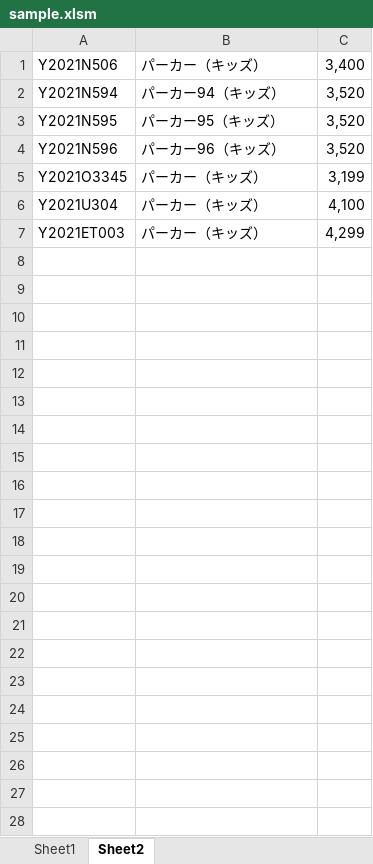
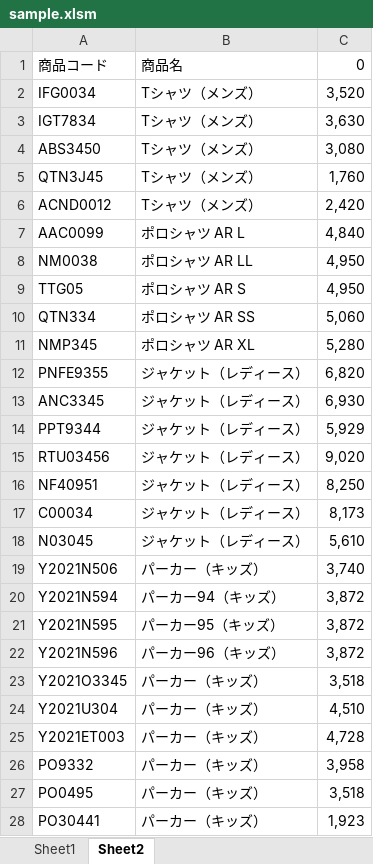
Before and after one commit to kujirahand/busybox-vba, an Excel workbook: sample.xlsm, sheet Sheet2, drawn as a sheet; values as stored, in another font and other column widths than the file's, no borders; addresses are those after the commit; the diff names each change by its address in the sheet, - before the commit and + after, or states it on an @@ line.

```diff
--- a/sample.xlsm (sheet Sheet2)
+++ b/sample.xlsm (sheet Sheet2)
+row 1: 商品コード | 商品名 | 0
+row 2: IFG0034 | Tシャツ（メンズ） | 3,520
+row 3: IGT7834 | Tシャツ（メンズ） | 3,630
+row 4: ABS3450 | Tシャツ（メンズ） | 3,080
+row 5: QTN3J45 | Tシャツ（メンズ） | 1,760
+row 6: ACND0012 | Tシャツ（メンズ） | 2,420
+row 7: AAC0099 | ポロシャツ AR L | 4,840
+row 8: NM0038 | ポロシャツ AR LL | 4,950
+row 9: TTG05 | ポロシャツ AR S | 4,950
+row 10: QTN334 | ポロシャツ AR SS | 5,060
+row 11: NMP345 | ポロシャツ AR XL | 5,280
+row 12: PNFE9355 | ジャケット（レディース） | 6,820
+row 13: ANC3345 | ジャケット（レディース） | 6,930
+row 14: PPT9344 | ジャケット（レディース） | 5,929
+row 15: RTU03456 | ジャケット（レディース） | 9,020
+row 16: NF40951 | ジャケット（レディース） | 8,250
+row 17: C00034 | ジャケット（レディース） | 8,173
+row 18: N03045 | ジャケット（レディース） | 5,610
-C19: 3,400
+C19: 3,740
-C20:C22: 3,520
+C20:C22: 3,872
-C23: 3,199
+C23: 3,518
-C24: 4,100
+C24: 4,510
-C25: 4,299
+C25: 4,728
+row 26: PO9332 | パーカー（キッズ） | 3,958
+row 27: PO0495 | パーカー（キッズ） | 3,518
+row 28: PO30441 | パーカー（キッズ） | 1,923
```
Also changed, not shown: 2 other files.
